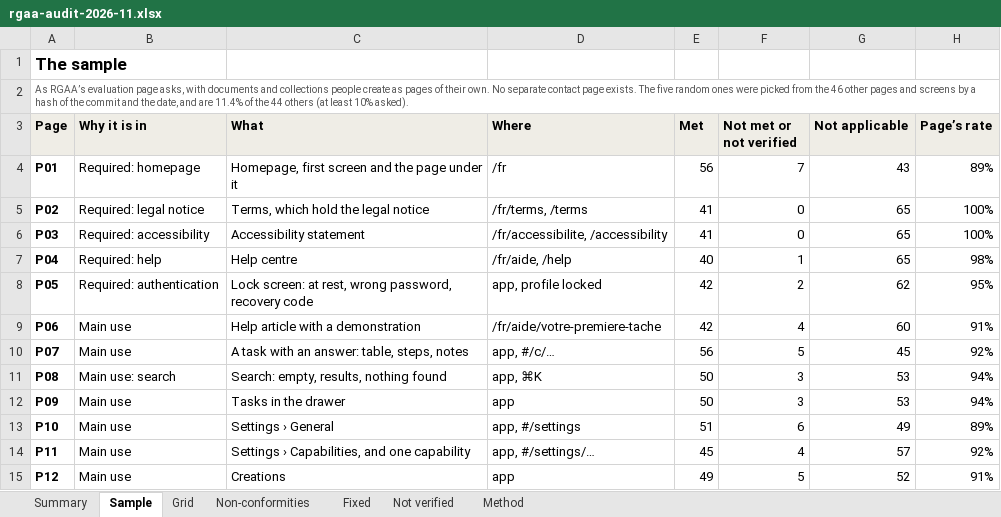
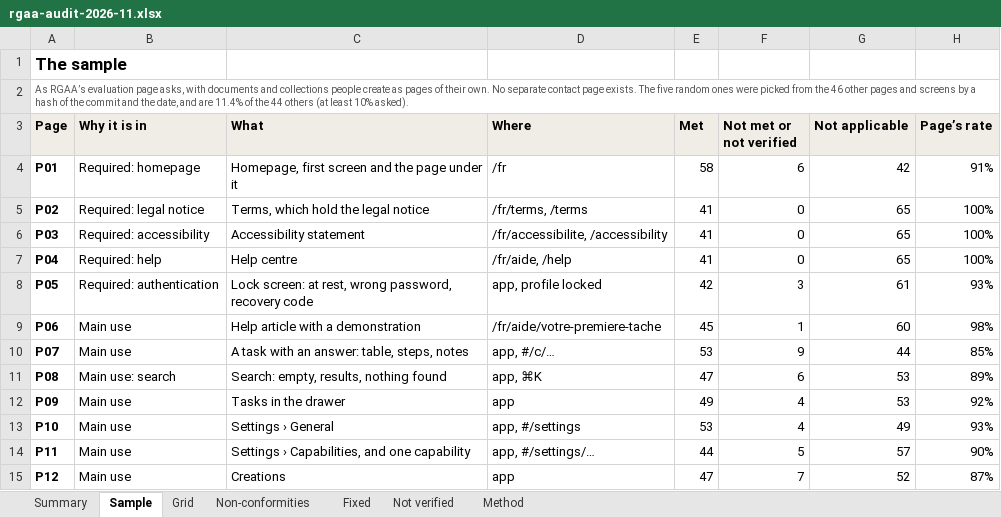
Before and after one commit to jean-is/jean, an Excel workbook: docs/trust/rgaa-audit-2026-11.xlsx, sheet Sample, drawn as a sheet; only a part is shown; values as stored, in another font and other column widths than the file's, no borders; the diff covers the shown part only; the diff names each change by its address in the sheet, - before the commit and + after, or states it on an @@ line.

```diff
--- a/docs/trust/rgaa-audit-2026-11.xlsx (sheet Sample)
+++ b/docs/trust/rgaa-audit-2026-11.xlsx (sheet Sample)
-E4 (Met): 56
+E4 (Met): 58
-F4 (Not met or not verified): 7
+F4 (Not met or not verified): 6
-G4 (Not applicable): 43
+G4 (Not applicable): 42
-H4 (Page’s rate): 89%
+H4 (Page’s rate): 91%
-E7 (Met): 40
+E7 (Met): 41
-F7 (Not met or not verified): 1
+F7 (Not met or not verified): 0
-H7 (Page’s rate): 98%
+H7 (Page’s rate): 100%
-F8 (Not met or not verified): 2
+F8 (Not met or not verified): 3
-G8 (Not applicable): 62
+G8 (Not applicable): 61
-H8 (Page’s rate): 95%
+H8 (Page’s rate): 93%
-E9 (Met): 42
+E9 (Met): 45
-F9 (Not met or not verified): 4
+F9 (Not met or not verified): 1
-H9 (Page’s rate): 91%
+H9 (Page’s rate): 98%
-E10 (Met): 56
+E10 (Met): 53
-F10 (Not met or not verified): 5
+F10 (Not met or not verified): 9
-G10 (Not applicable): 45
+G10 (Not applicable): 44
-H10 (Page’s rate): 92%
+H10 (Page’s rate): 85%
-E11 (Met): 50
+E11 (Met): 47
-F11 (Not met or not verified): 3
+F11 (Not met or not verified): 6
-H11 (Page’s rate): 94%
+H11 (Page’s rate): 89%
-E12 (Met): 50
+E12 (Met): 49
-F12 (Not met or not verified): 3
+F12 (Not met or not verified): 4
-H12 (Page’s rate): 94%
+H12 (Page’s rate): 92%
-E13 (Met): 51
+E13 (Met): 53
-F13 (Not met or not verified): 6
+F13 (Not met or not verified): 4
-H13 (Page’s rate): 89%
+H13 (Page’s rate): 93%
-E14 (Met): 45
+E14 (Met): 44
-F14 (Not met or not verified): 4
+F14 (Not met or not verified): 5
-H14 (Page’s rate): 92%
+H14 (Page’s rate): 90%
-E15 (Met): 49
+E15 (Met): 47
-F15 (Not met or not verified): 5
+F15 (Not met or not verified): 7
-H15 (Page’s rate): 91%
+H15 (Page’s rate): 87%
```
Also changed, not shown: 82 edited cells elsewhere in this sheet, sheet Non-conformities, sheet Grid, sheet Fixed, sheet Summary, sheet Method, 11 other files.
